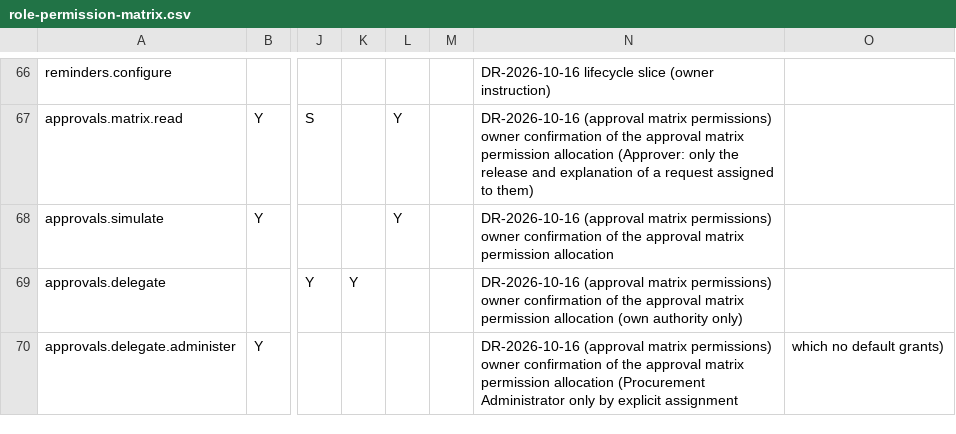
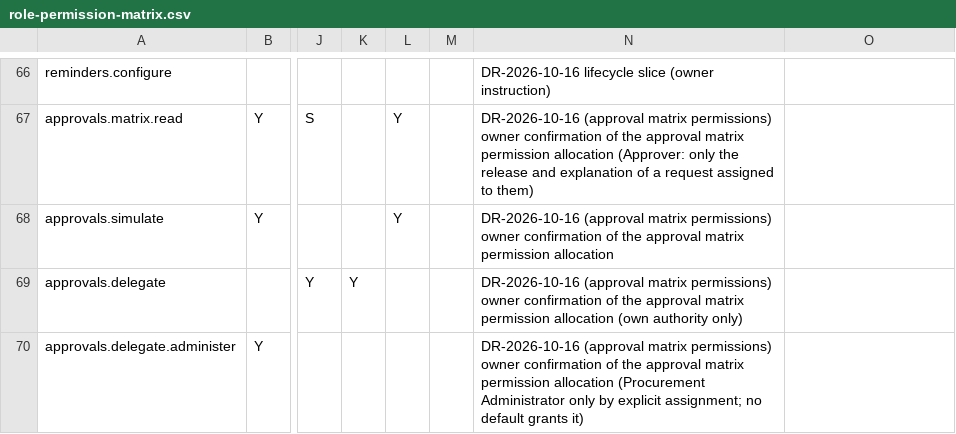
Before and after one commit to Jeffa90/ContractMGMT, a CSV file: requirements/02-reference/role-permission-matrix.csv, drawn as a sheet; only a part is shown, gaps mark what is left out; the diff names each change by its address in the sheet, - before the commit and + after, or states it on an @@ line.

```diff
--- a/requirements/02-reference/role-permission-matrix.csv
+++ b/requirements/02-reference/role-permission-matrix.csv
-N70: …by explicit assignment
+N70: …by explicit assignment; no default grants it)
-O70: which no default grants)
+O70: (empty)
```
Also changed, not shown: requirements/02-reference/permission-catalogue.csv, 16 other files.
